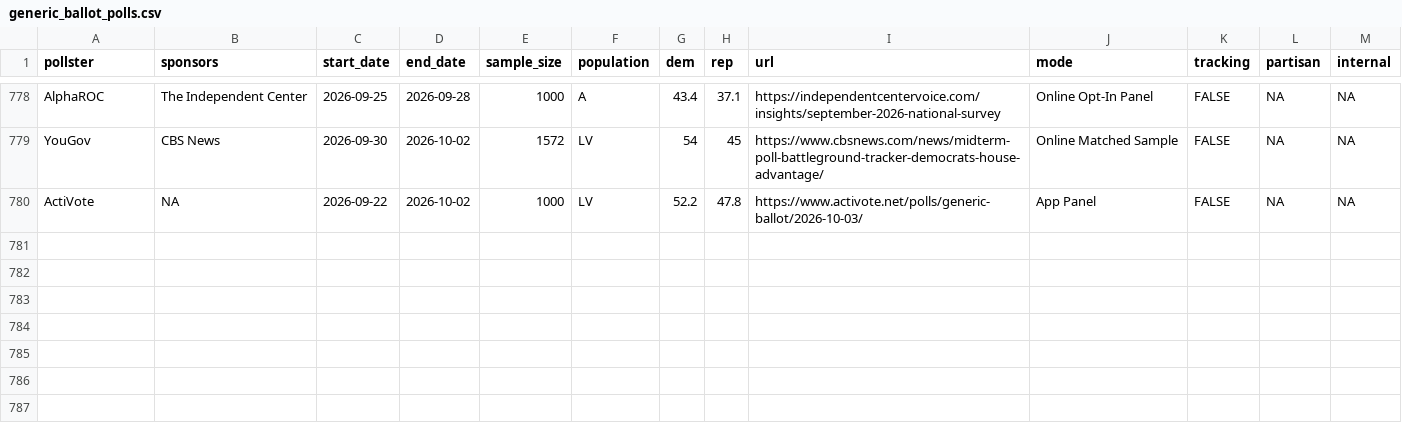
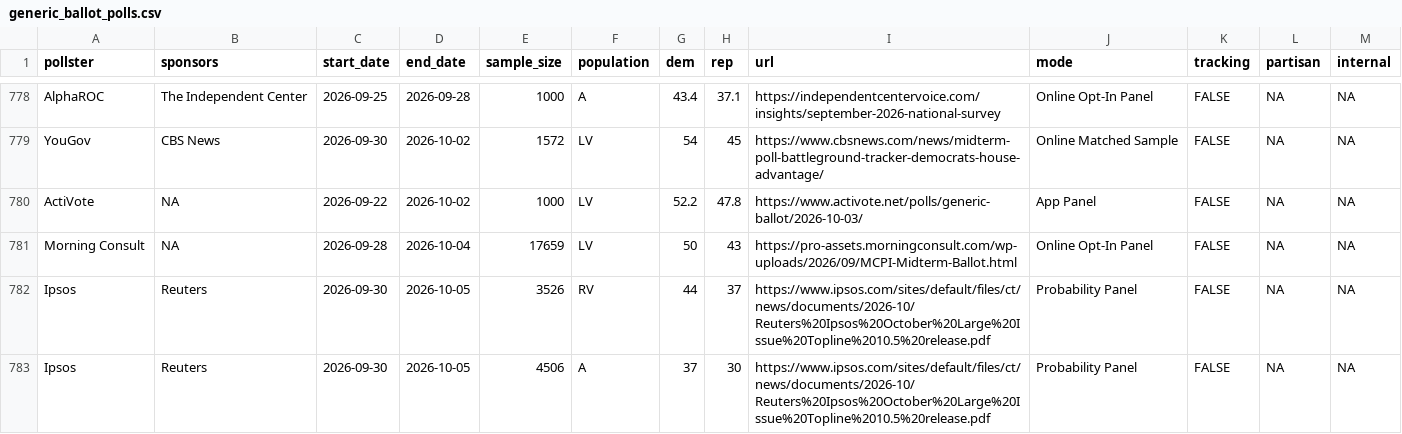
Before and after one commit to Hackquantumcpp/snoutcounter-backend, a CSV file: data/generic_ballot_polls.csv, drawn as a sheet; only a part is shown, gaps mark what is left out; the diff names each change by its address in the sheet, - before the commit and + after, or states it on an @@ line.

```diff
--- a/data/generic_ballot_polls.csv
+++ b/data/generic_ballot_polls.csv
+row 781: Morning Consult | NA | 2026-09-28 | 2026-10-04 | 17659 | LV | 50 | 43 | https://pro-assets.morningconsult.com/wp-uploads/2026/09/MCPI-Midterm-Ballot.html | Online Opt-In Panel | FALSE | NA | NA
+row 782: Ipsos | Reuters | 2026-09-30 | 2026-10-05 | 3526 | RV | 44 | 37 | https://www.ipsos.com/sites/default/files/ct/news/documents/2026-10/Reuters%20Ipsos%20October%20Large%20Issue%20Topline%2010.5%20release.pdf | Probability Panel | FALSE | NA | NA
+row 783: Ipsos | Reuters | 2026-09-30 | 2026-10-05 | 4506 | A | 37 | 30 | https://www.ipsos.com/sites/default/files/ct/news/documents/2026-10/Reuters%20Ipsos%20October%20Large%20Issue%20Topline%2010.5%20release.pdf | Probability Panel | FALSE | NA | NA
```
Also changed, not shown: averages/presidential_2026_iran_war_approvals.csv, data/president_approval_polls.csv, 9 other files.
